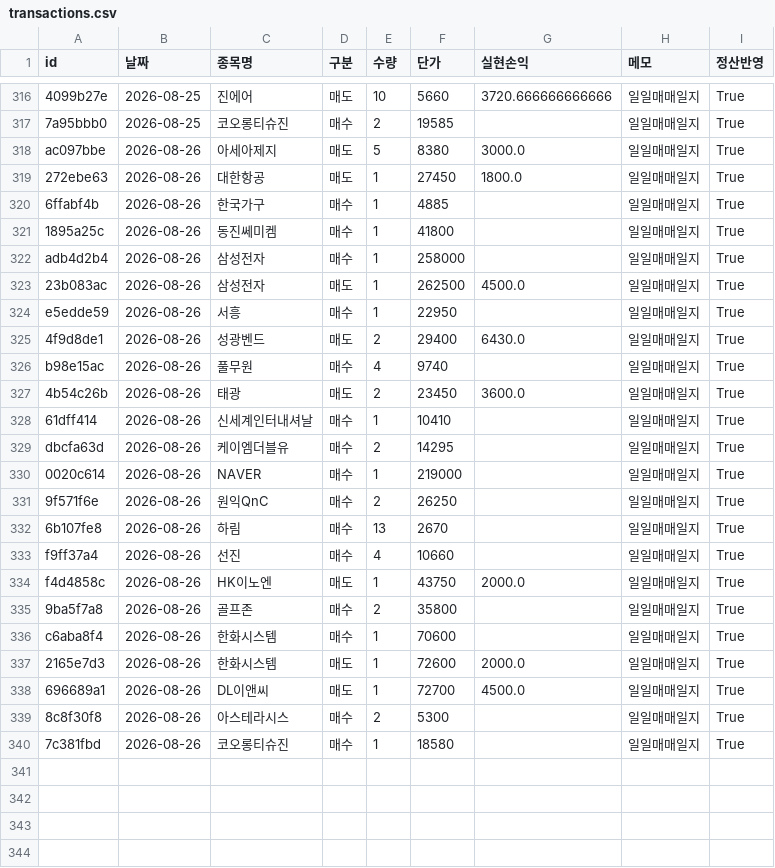
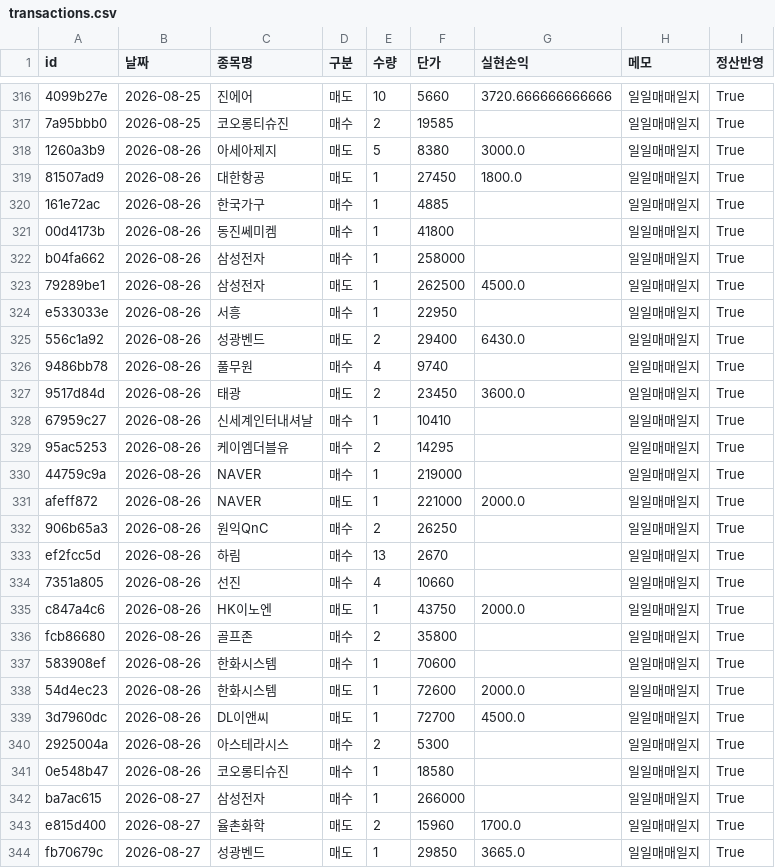
Before and after one commit to frel7022-png/orchestra, a CSV file: transactions.csv, drawn as a sheet; only a part is shown, gaps mark what is left out; addresses are those after the commit; the diff covers the shown part only; the diff names each change by its address in the sheet, - before the commit and + after, or states it on an @@ line.

```diff
--- a/transactions.csv
+++ b/transactions.csv
-A318 (id): ac097bbe
+A318 (id): 1260a3b9
-A319 (id): 272ebe63
+A319 (id): 81507ad9
-A320 (id): 6ffabf4b
+A320 (id): 161e72ac
-A321 (id): 1895a25c
+A321 (id): 00d4173b
-A322 (id): adb4d2b4
+A322 (id): b04fa662
-A323 (id): 23b083ac
+A323 (id): 79289be1
-A324 (id): e5edde59
+A324 (id): e533033e
-A325 (id): 4f9d8de1
+A325 (id): 556c1a92
-A326 (id): b98e15ac
+A326 (id): 9486bb78
-A327 (id): 4b54c26b
+A327 (id): 9517d84d
-A328 (id): 61dff414
+A328 (id): 67959c27
-A329 (id): dbcfa63d
+A329 (id): 95ac5253
-A330 (id): 0020c614
+A330 (id): 44759c9a
+row 331: afeff872 | 2026-08-26 | NAVER | 매도 | 1 | 221000 | 2000.0 | 일일매매일지 | True
-A332 (id): 9f571f6e
+A332 (id): 906b65a3
-A333 (id): 6b107fe8
+A333 (id): ef2fcc5d
-A334 (id): f9ff37a4
+A334 (id): 7351a805
-A335 (id): f4d4858c
+A335 (id): c847a4c6
-A336 (id): 9ba5f7a8
+A336 (id): fcb86680
-A337 (id): c6aba8f4
+A337 (id): 583908ef
-A338 (id): 2165e7d3
+A338 (id): 54d4ec23
-A339 (id): 696689a1
+A339 (id): 3d7960dc
-A340 (id): 8c8f30f8
+A340 (id): 2925004a
-A341 (id): 7c381fbd
+A341 (id): 0e548b47
+row 342: ba7ac615 | 2026-08-27 | 삼성전자 | 매수 | 1 | 266000 |  | 일일매매일지 | True
+row 343: e815d400 | 2026-08-27 | 율촌화학 | 매도 | 2 | 15960 | 1700.0 | 일일매매일지 | True
+row 344: fb70679c | 2026-08-27 | 성광벤드 | 매도 | 1 | 29850 | 3665.0 | 일일매매일지 | True
```
Also changed, not shown: 5 added rows elsewhere in this file, checkpoint_holdings.csv, portfolio_data.csv, 6 other files.
